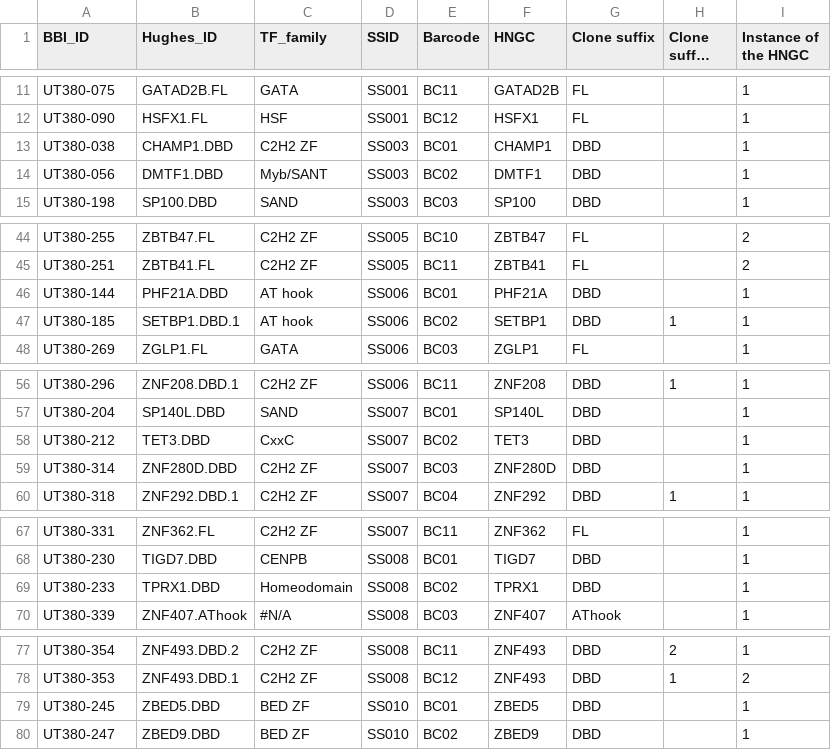
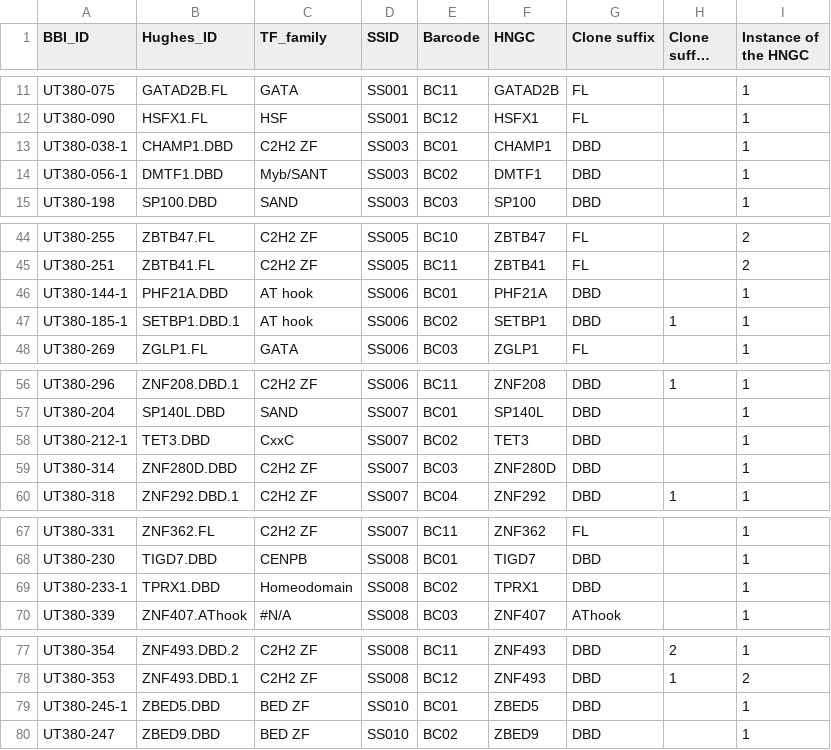
Before and after one commit to autosome-ru/greco-bit-data-processing, a TSV file: source_data_meta/SMS/unpublished/SMS.tsv, drawn as a sheet; only a part is shown, gaps mark what is left out; long unchanged cells end in …; the diff covers the shown part only.

```diff
--- a/source_data_meta/SMS/unpublished/SMS.tsv
+++ b/source_data_meta/SMS/unpublished/SMS.tsv
@@ -12,4 +12,4 @@ UT380-075	GATAD2B.FL	GATA	SS001	BC11	GATAD2B	FL		1
 UT380-090	HSFX1.FL	HSF	SS001	BC12	HSFX1	FL		1
-UT380-038	CHAMP1.DBD	C2H2 ZF	SS003	BC01	CHAMP1	DBD		1
-UT380-056	DMTF1.DBD	Myb/SANT	SS003	BC02	DMTF1	DBD		1
+UT380-038-1	CHAMP1.DBD	C2H2 ZF	SS003	BC01	CHAMP1	DBD		1
+UT380-056-1	DMTF1.DBD	Myb/SANT	SS003	BC02	DMTF1	DBD		1
 UT380-198	SP100.DBD	SAND	SS003	BC03	SP100	DBD		1
@@ -45,4 +45,4 @@ UT380-255	ZBTB47.FL	C2H2 ZF	SS005	BC10	ZBTB47	FL		2
 UT380-251	ZBTB41.FL	C2H2 ZF	SS005	BC11	ZBTB41	FL		2
-UT380-144	PHF21A.DBD	AT hook	SS006	BC01	PHF21A	DBD		1
-UT380-185	SETBP1.DBD.1	AT hook	SS006	BC02	SETBP1	DBD	1	1
+UT380-144-1	PHF21A.DBD	AT hook	SS006	BC01	PHF21A	DBD		1
+UT380-185-1	SETBP1.DBD.1	AT hook	SS006	BC02	SETBP1	DBD	1	1
 UT380-269	ZGLP1.FL	GATA	SS006	BC03	ZGLP1	FL		1
@@ -57,3 +57,3 @@ UT380-296	ZNF208.DBD.1	C2H2 ZF	SS006	BC11	ZNF208	DBD	1	1
 UT380-204	SP140L.DBD	SAND	SS007	BC01	SP140L	DBD		1
-UT380-212	TET3.DBD	CxxC	SS007	BC02	TET3	DBD		1
+UT380-212-1	TET3.DBD	CxxC	SS007	BC02	TET3	DBD		1
 UT380-314	ZNF280D.DBD	C2H2 ZF	SS007	BC03	ZNF280D	DBD		1
@@ -68,3 +68,3 @@ UT380-331	ZNF362.FL	C2H2 ZF	SS007	BC11	ZNF362	FL		1
 UT380-230	TIGD7.DBD	CENPB	SS008	BC01	TIGD7	DBD		1
-UT380-233	TPRX1.DBD	Homeodomain	SS008	BC02	TPRX1	DBD		1
+UT380-233-1	TPRX1.DBD	Homeodomain	SS008	BC02	TPRX1	DBD		1
 UT380-339	ZNF407.AThook	#N/A	SS008	BC03	ZNF407	AThook		1
@@ -78,3 +78,3 @@ UT380-354	ZNF493.DBD.2	C2H2 ZF	SS008	BC11	ZNF493	DBD	2	1
 UT380-353	ZNF493.DBD.1	C2H2 ZF	SS008	BC12	ZNF493	DBD	1	2
-UT380-245	ZBED5.DBD	BED ZF	SS010	BC01	ZBED5	DBD		1
+UT380-245-1	ZBED5.DBD	BED ZF	SS010	BC01	ZBED5	DBD		1
 UT380-247	ZBED9.DBD	BED ZF	SS010	BC02	ZBED9	DBD		1
```
Also changed, not shown: 20 edited cells elsewhere in this file, 1 other file.
